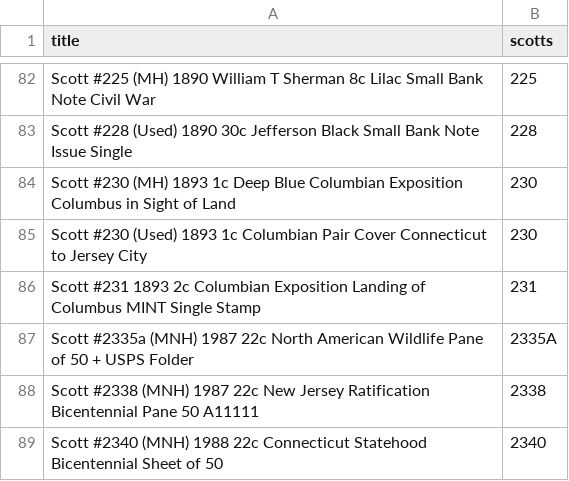
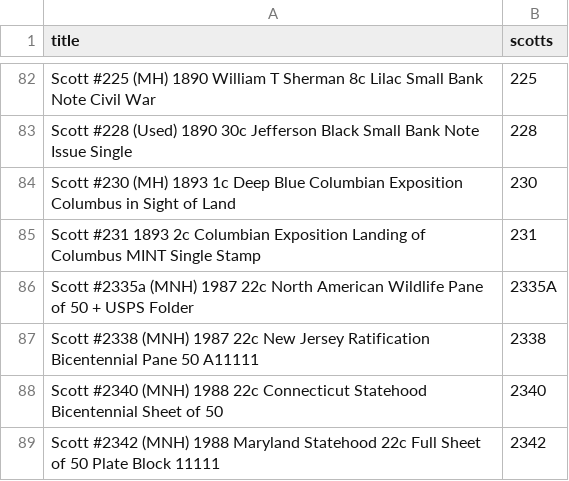
Before and after one commit to StampedeStamps/stampedestamps-store, a CSV file: data/issue_titles.csv, drawn as a sheet; only a part is shown, gaps mark what is left out; the shorter side is filled out with more unchanged rows; the diff names each change by its address in the sheet, - before the commit and + after, or states it on an @@ line.

```diff
--- a/data/issue_titles.csv
+++ b/data/issue_titles.csv
-row 85: Scott #230 (Used) 1893 1c Columbian Pair Cover Connecticut to Jersey City | 230
```
Also changed, not shown: data/catalog_images.csv, data/listings.csv, 16 other files.
